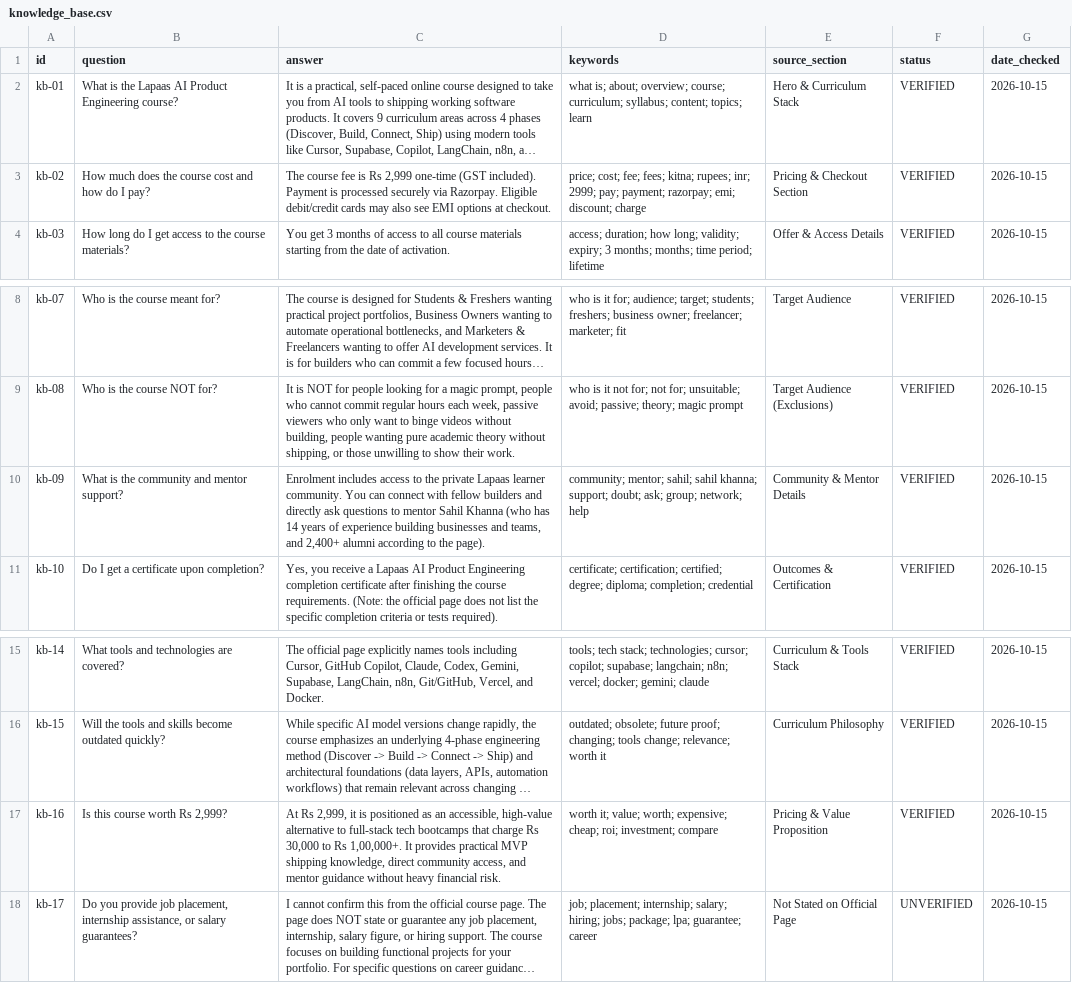
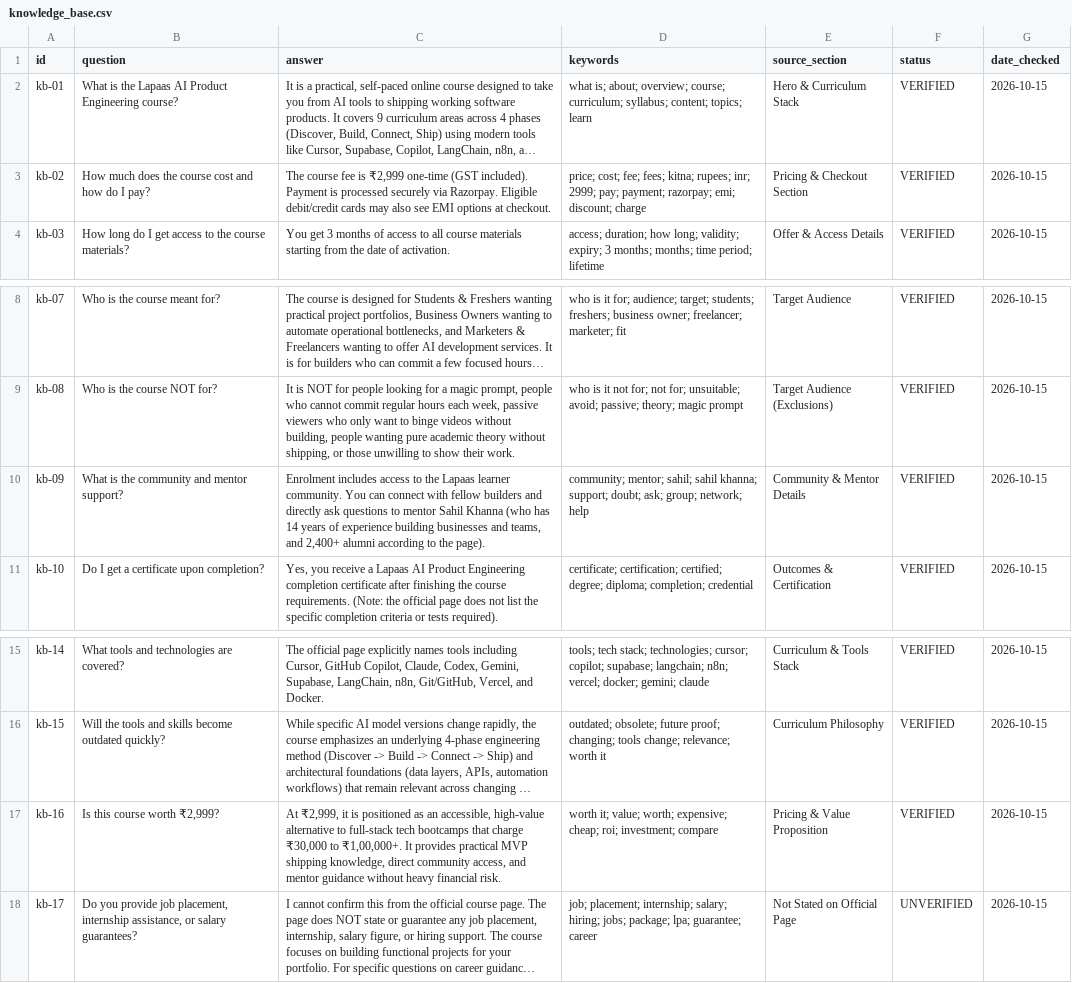
Before and after one commit to aryanchahal29/lapaas-ai-course-assistant, a CSV file: 02_Course_Knowledge_Base/knowledge_base.csv, drawn as a sheet; only a part is shown, gaps mark what is left out; long unchanged cells end in …; the diff names each change by its address in the sheet, - before the commit and + after, or states it on an @@ line.

```diff
--- a/02_Course_Knowledge_Base/knowledge_base.csv
+++ b/02_Course_Knowledge_Base/knowledge_base.csv
-C3 (answer): …fee is Rs 2,999 one-time (GST…
+C3 (answer): …fee is ₹2,999 one-time (GST…
-C10 (answer): …to the private Lapaas learner…
+C10 (answer): …to the Lapaas learner…
-B17 (question): Is this course worth Rs 2,999?
+B17 (question): Is this course worth ₹2,999?
-C17 (answer): At Rs 2,999, it is positioned as an accessible, high-value alternative to full-stack tech bootcamps that charge Rs 30,000 to Rs 1,00,000+. It provides…
+C17 (answer): At ₹2,999, it is positioned as an accessible, high-value alternative to full-stack tech bootcamps that charge ₹30,000 to ₹1,00,000+. It provides…
```
Also changed, not shown: 12 other files.
